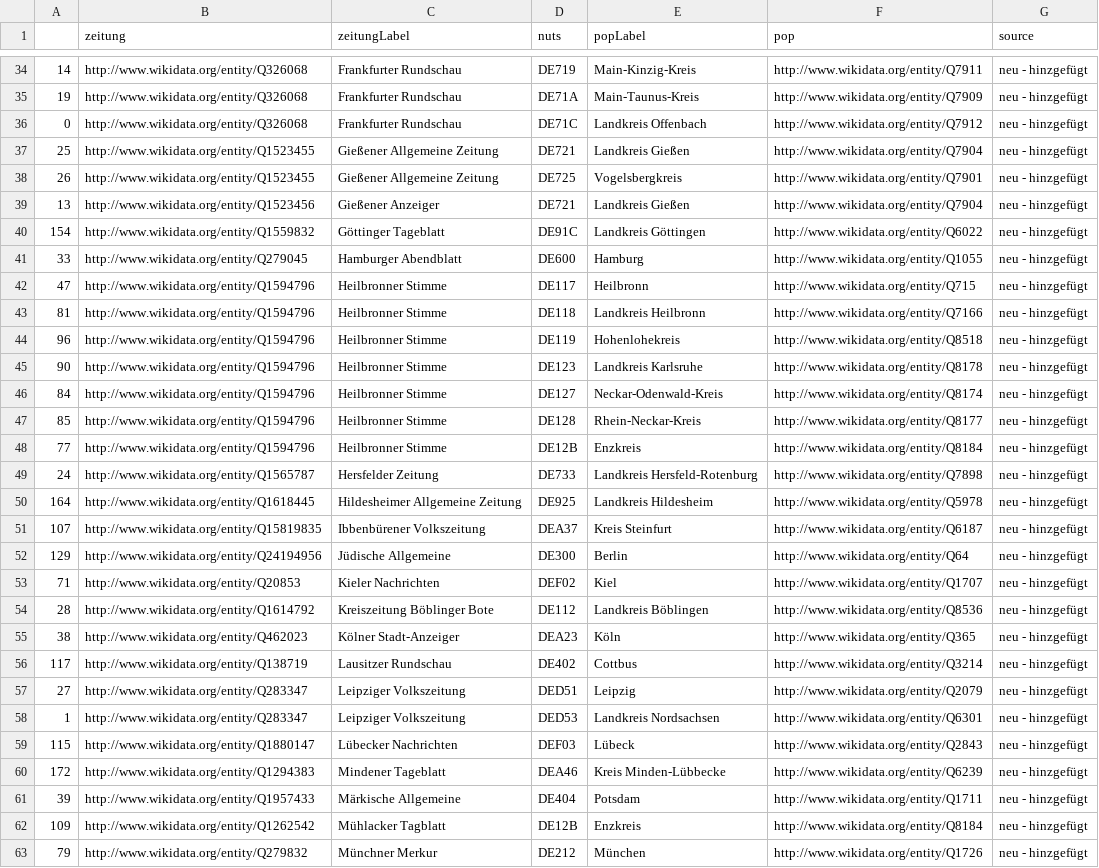
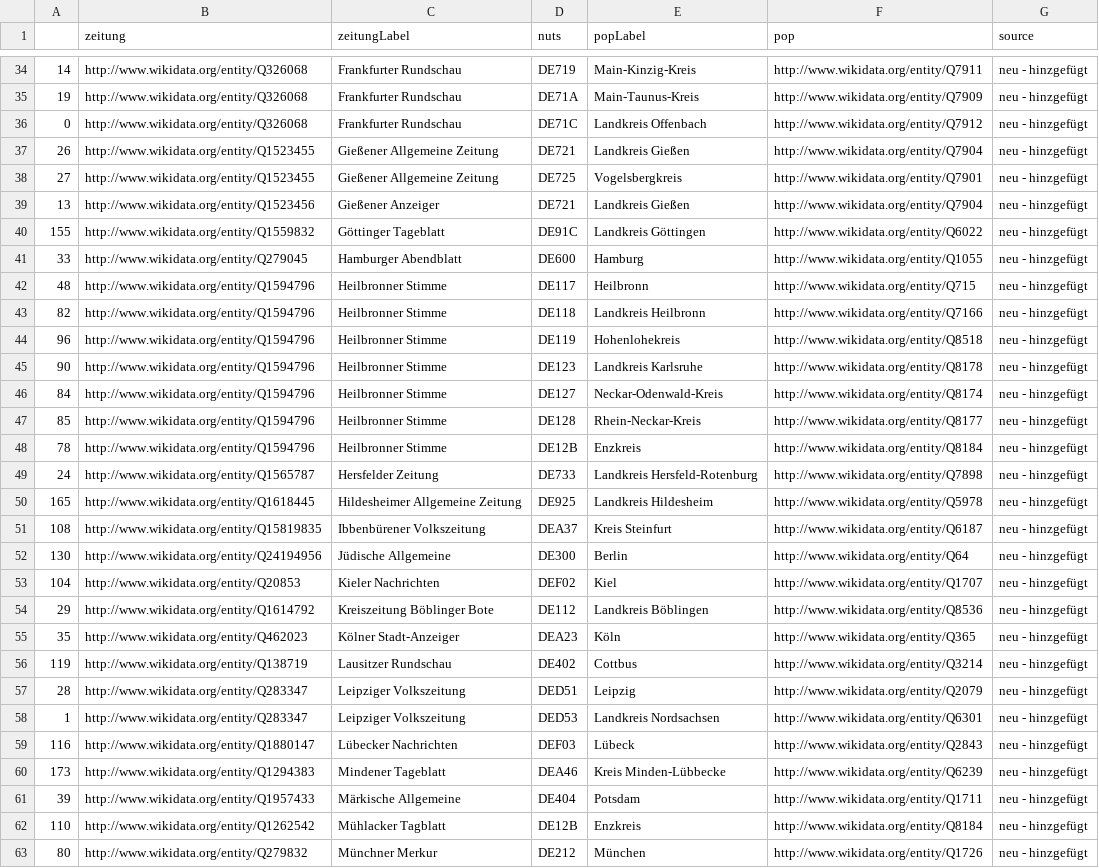
Before and after one commit to datengraben/wikidata-newspaper-map, a CSV file: zeitungen-mit-nuts.csv, drawn as a sheet; only a part is shown, gaps mark what is left out; the diff covers the shown part only; the diff names each change by its address in the sheet, - before the commit and + after, or states it on an @@ line.

```diff
--- a/zeitungen-mit-nuts.csv
+++ b/zeitungen-mit-nuts.csv
-A37: 25
+A37: 26
-A38: 26
+A38: 27
-A40: 154
+A40: 155
-A42: 47
+A42: 48
-A43: 81
+A43: 82
-A48: 77
+A48: 78
-A50: 164
+A50: 165
-A51: 107
+A51: 108
-A52: 129
+A52: 130
-A53: 71
+A53: 104
-A54: 28
+A54: 29
-A55: 38
+A55: 35
-A56: 117
+A56: 119
-A57: 27
+A57: 28
-A59: 115
+A59: 116
-A60: 172
+A60: 173
-A62: 109
+A62: 110
-A63: 79
+A63: 80
```
Also changed, not shown: 2 added rows, 1 removed row and 41 edited cells elsewhere in this file, nuts-merged-count.csv.
